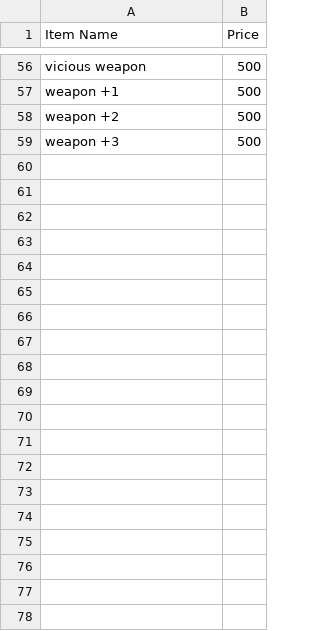
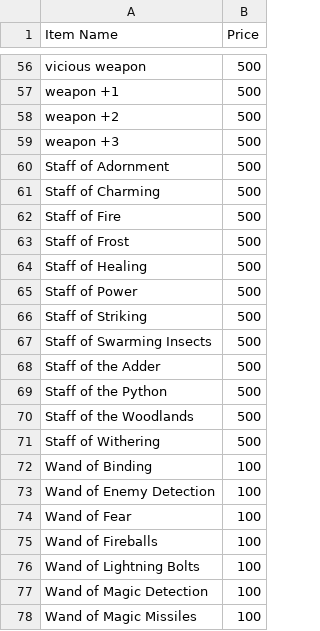
Before and after one commit to Martin8520/Python_Projects, a CSV file: Small_Projects/dnd_weapons/weapons.csv, drawn as a sheet; only a part is shown, gaps mark what is left out; the diff covers the shown part only; the diff names each change by its address in the sheet, - before the commit and + after, or states it on an @@ line.

```diff
--- a/Small_Projects/dnd_weapons/weapons.csv
+++ b/Small_Projects/dnd_weapons/weapons.csv
+row 60: Staff of Adornment | 500
+row 61: Staff of Charming | 500
+row 62: Staff of Fire | 500
+row 63: Staff of Frost | 500
+row 64: Staff of Healing | 500
+row 65: Staff of Power | 500
+row 66: Staff of Striking | 500
+row 67: Staff of Swarming Insects | 500
+row 68: Staff of the Adder | 500
+row 69: Staff of the Python | 500
+row 70: Staff of the Woodlands | 500
+row 71: Staff of Withering | 500
+row 72: Wand of Binding | 100
+row 73: Wand of Enemy Detection | 100
+row 74: Wand of Fear | 100
+row 75: Wand of Fireballs | 100
+row 76: Wand of Lightning Bolts | 100
+row 77: Wand of Magic Detection | 100
+row 78: Wand of Magic Missiles | 100
```
Also changed, not shown: 9 added rows elsewhere in this file, Small_Projects/dnd_weapons/magical_items.csv.
